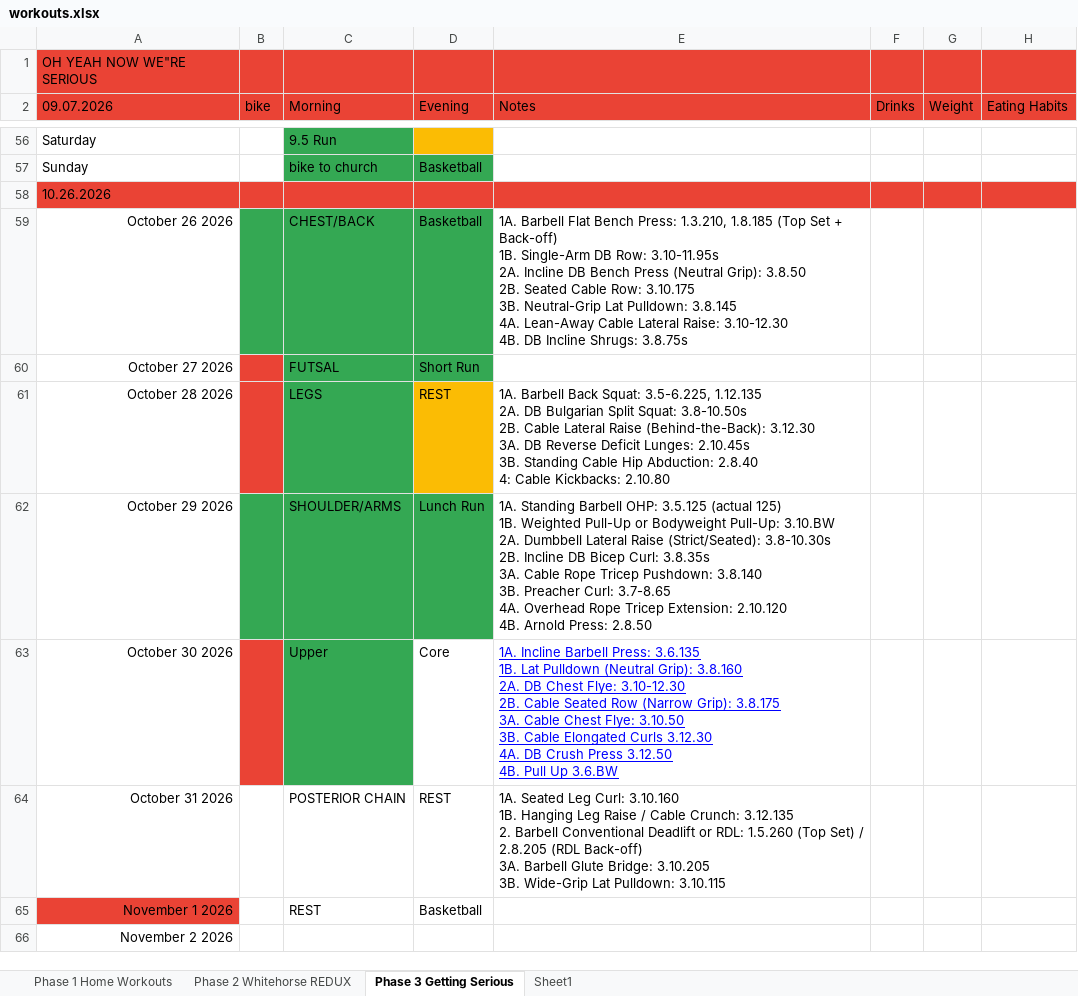
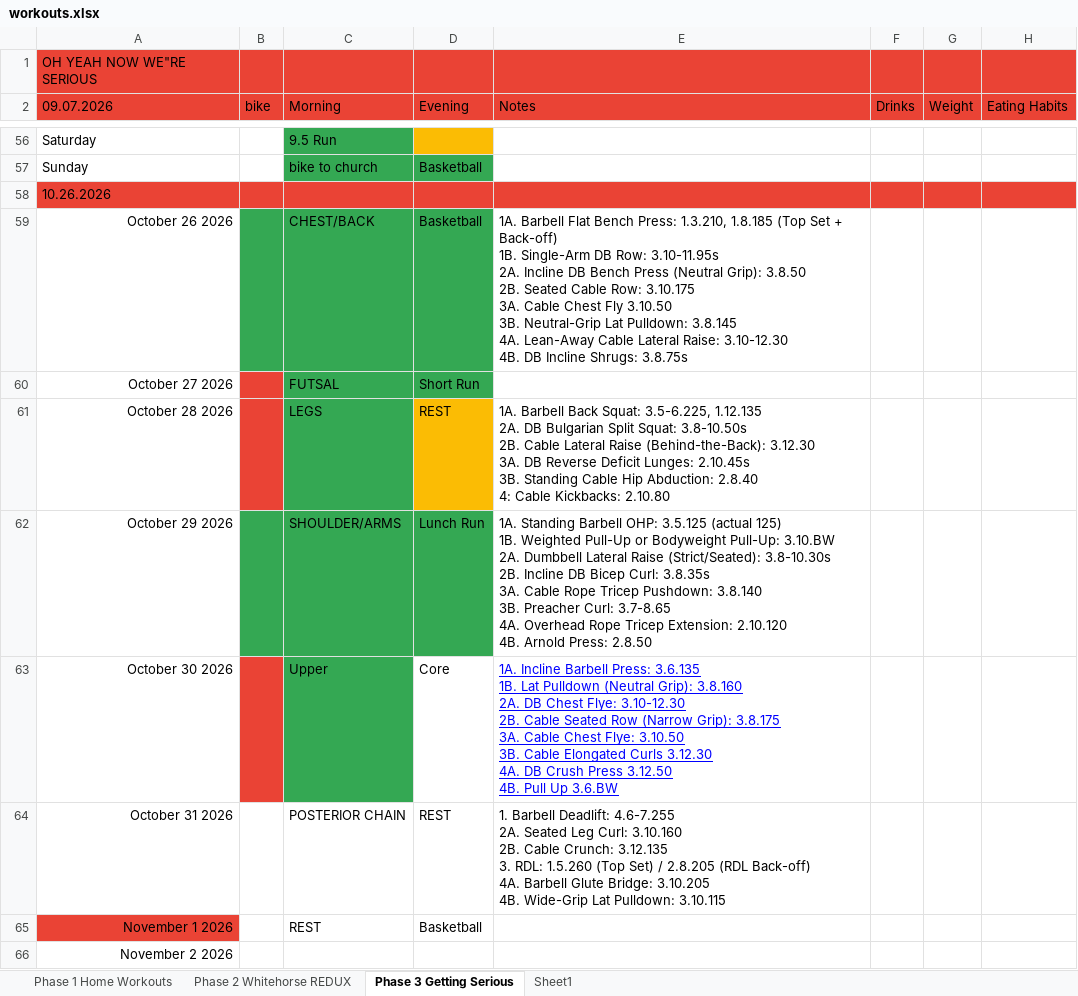
Before and after one commit to Oilgasms/yukon, an Excel workbook: data/workouts.xlsx, sheet Phase 3 Getting Serious, drawn as a sheet; only a part is shown, gaps mark what is left out; values as stored, in another font and other column widths than the file's, no borders; charts and pictures not drawn; ↵ is a line break in a cell; the diff names each change by its address in the sheet, - before the commit and + after, or states it on an @@ line.

```diff
--- a/data/workouts.xlsx (sheet Phase 3 Getting Serious)
+++ b/data/workouts.xlsx (sheet Phase 3 Getting Serious)
-E59 (Notes): …Row: 3.10.175 ↵ 3B. Neutral-Grip…
+E59 (Notes): …Row: 3.10.175 ↵ 3A. Cable Chest Fly 3.10.50 ↵ 3B. Neutral-Grip…
-E64 (Notes): 1A. Seated Leg Curl: 3.10.160 ↵ 1B. Hanging Leg Raise / Cable Crunch: 3.12.135 ↵ 2. Barbell Conventional Deadlift or RDL: 1.5.260 (Top Set) / 2.8.205 (RDL Back-off) ↵ 3A. Barbell Glute Bridge: 3.10.205 ↵ 3B. Wide-Grip Lat…
+E64 (Notes): 1. Barbell Deadlift: 4.6-7.255 ↵ 2A. Seated Leg Curl: 3.10.160 ↵ 2B. Cable Crunch: 3.12.135 ↵ 3. RDL: 1.5.260 (Top Set) / 2.8.205 (RDL Back-off) ↵ 4A. Barbell Glute Bridge: 3.10.205 ↵ 4B. Wide-Grip Lat…
```
Also changed, not shown: charts or pictures, data/bible.xlsx, data/books.xlsx, 1 other file.
